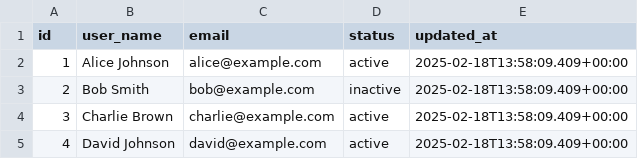
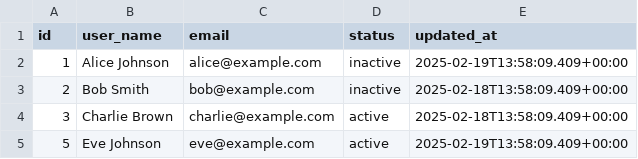
Before and after one commit to Digital-IFCO/ifco-digital-training-dbt, a CSV file: seeds/users.csv, drawn as a sheet.

```diff
--- a/seeds/users.csv
+++ b/seeds/users.csv
@@ -1,5 +1,5 @@
 id,user_name,email,status,updated_at
-1,Alice Johnson,alice@example.com,active,2025-02-18T13:58:09.409+00:00
+1,Alice Johnson,alice@example.com,inactive,2025-02-19T13:58:09.409+00:00
 2,Bob Smith,bob@example.com,inactive,2025-02-18T13:58:09.409+00:00
 3,Charlie Brown,charlie@example.com,active,2025-02-18T13:58:09.409+00:00
-4,David Johnson,david@example.com,active,2025-02-18T13:58:09.409+00:00
+5,Eve Johnson,eve@example.com,active,2025-02-19T13:58:09.409+00:00
```
Also changed, not shown: 1 other file.
